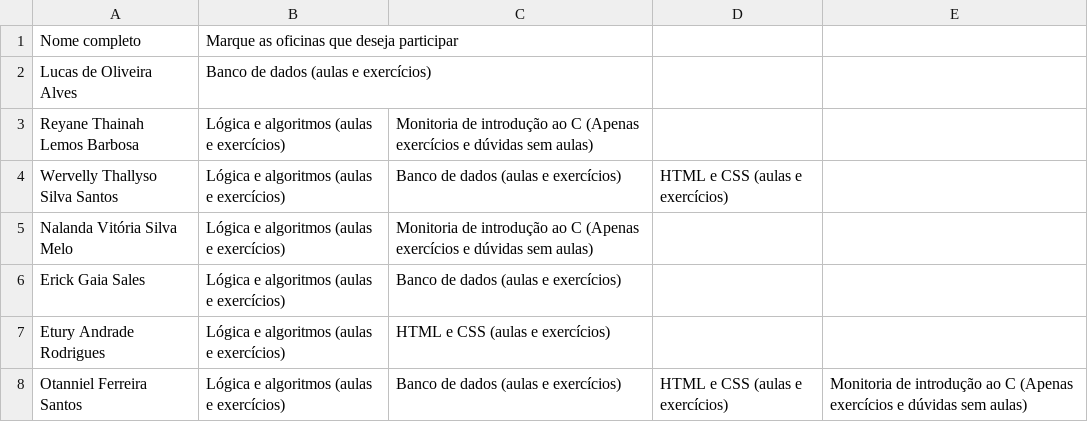
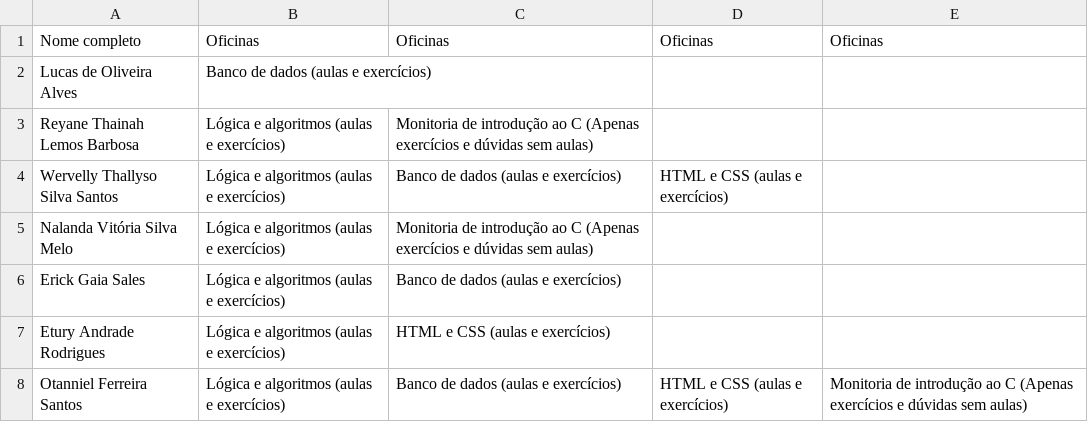
Before and after one commit to ElsonJr01/AtividadesPythonDoZeroAbsoluto, a CSV file: Segundo ArtigoClube de Programação/2024.1 Inscrição nas oficinas do clube de programação (respostas).csv, drawn as a sheet; only a part is shown.

Commit message:
Add files via upload

```diff
--- a/Segundo ArtigoClube de Programação/2024.1 Inscrição nas oficinas do clube de programação (respostas).csv
+++ b/Segundo ArtigoClube de Programação/2024.1 Inscrição nas oficinas do clube de programação (respostas).csv
@@ -1,2 +1,2 @@
-Nome completo;Marque as oficinas que deseja participar;;;
+Nome completo;Oficinas;Oficinas;Oficinas;Oficinas
 Lucas de Oliveira Alves;Banco de dados (aulas e exercícios);;;
```
